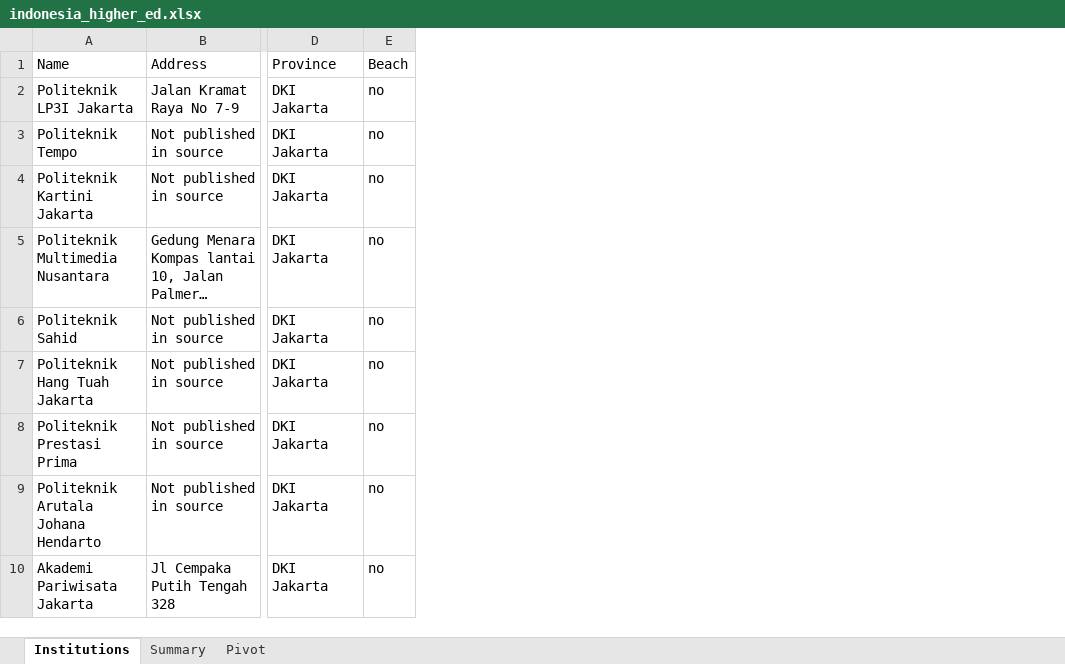
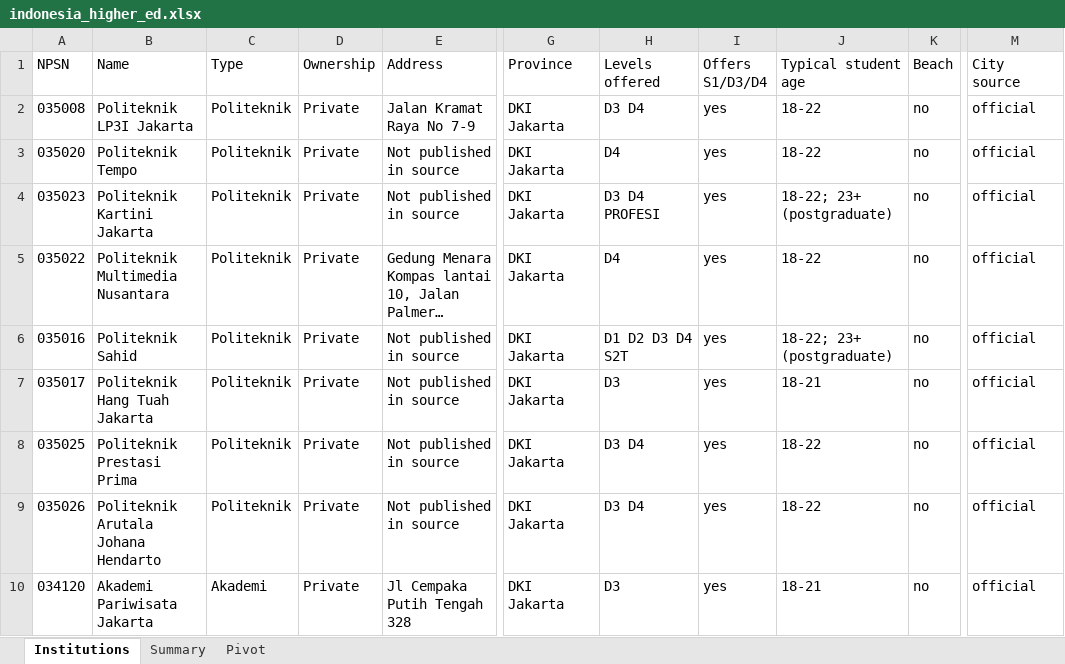
Before and after one commit to zeroappam2day/abu-dhabi-shisha-guide, an Excel workbook: indonesia-higher-ed/output/indonesia_higher_ed.xlsx, sheet Institutions, drawn as a sheet; only a part is shown, gaps mark what is left out; long unchanged cells end in …; values as stored, in another font and other column widths than the file's, no borders; charts and pictures not drawn; the diff covers the shown part only; the diff names each change by its address in the sheet, - before the commit and + after, or states it on an @@ line.

```diff
--- a/indonesia-higher-ed/output/indonesia_higher_ed.xlsx (sheet Institutions)
+++ b/indonesia-higher-ed/output/indonesia_higher_ed.xlsx (sheet Institutions)
+column A (NPSN), rows 2-10: 035008 | 035020 | 035023 | 035022 | 035016 | 035017 | 035025 | 035026 | 034120
+column C (Type), rows 2-10: Politeknik | Politeknik | Politeknik | Politeknik | Politeknik | Politeknik | Politeknik | Politeknik | Akademi
+column D (Ownership), rows 2-10: all Private
+column H (Levels offered), rows 2-10: D3 D4 | D4 | D3 D4 PROFESI | D4 | D1 D2 D3 D4 S2T | D3 | D3 D4 | D3 D4 | D3
+column I (Offers S1/D3/D4), rows 2-10: all yes
+column J (Typical student age), rows 2-10: 18-22 | 18-22 | 18-22; 23+ (postgraduate) | 18-22 | 18-22; 23+ (postgraduate) | 18-21 | 18-22 | 18-22 | 18-21
+column M (City source), rows 2-10: all official
```
Also changed, not shown: 42 added rows elsewhere in this sheet, sheet Pivot, sheet Summary, 12 other files.
